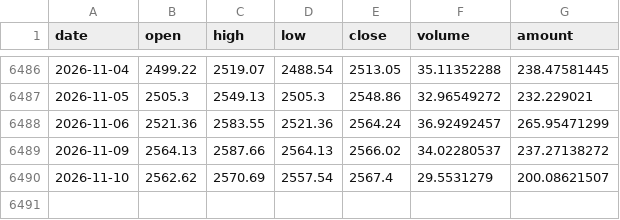
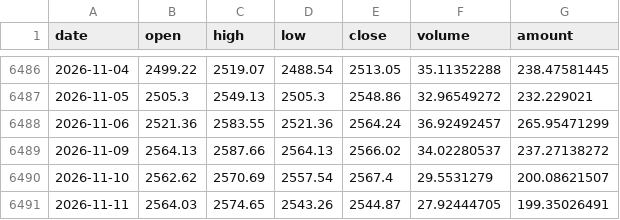
Before and after one commit to ytzmzmq/financial_analysis, a CSV file: agriculture/data/raw/cache/sw_801010.csv, drawn as a sheet; only a part is shown, gaps mark what is left out.

```diff
--- a/agriculture/data/raw/cache/sw_801010.csv
+++ b/agriculture/data/raw/cache/sw_801010.csv
@@ -6490 +6490,2 @@ date,open,high,low,close,volume,amount
 2026-11-10,2562.62,2570.69,2557.54,2567.4,29.5531279,200.08621507
+2026-11-11,2564.03,2574.65,2543.26,2544.87,27.92444705,199.35026491
```
Also changed, not shown: agriculture/data/raw/cache/fut_C0.csv, agriculture/data/raw/cache/fut_LH0.csv, 8 other files.
